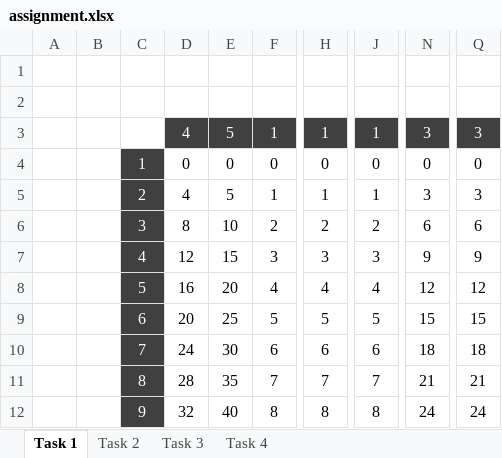
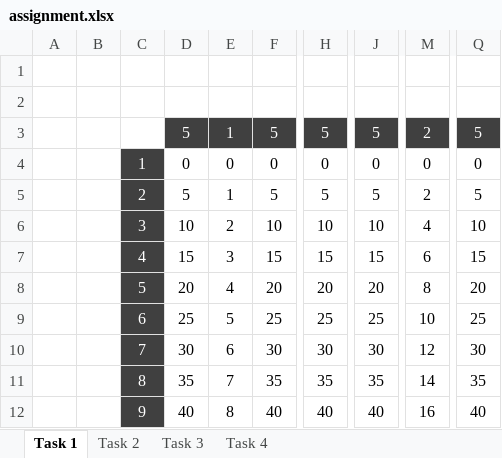
Before and after one commit to d3sprog/abm-sheets, an Excel workbook: qualitative-study/assignment.xlsx, sheet Task 1, drawn as a sheet; only a part is shown, gaps mark what is left out; values as stored, in another font and other column widths than the file's, no borders; removed rows and columns are numbered as before the commit, all else as after; the diff covers the shown part only; the diff names each change by its address in the sheet, - before the commit and + after, or states it on an @@ line.

```diff
--- a/qualitative-study/assignment.xlsx (sheet Task 1)
+++ b/qualitative-study/assignment.xlsx (sheet Task 1)
-column D, rows 3-12: 4 | 0 | 4 | 8 | 12 | 16 | 20 | 24 | 28 | 32
+column F, rows 3-12: 5 | 0 | 5 | 10 | 15 | 20 | 25 | 30 | 35 | 40
+column M, rows 3-12: 2 | 0 | 2 | 4 | 6 | 8 | 10 | 12 | 14 | 16
-column N, rows 3-12: 3 | 0 | 3 | 6 | 9 | 12 | 15 | 18 | 21 | 24
-H3: 1
+H3: 5
-J3: 1
+J3: 5
-Q3: 3
+Q3: 5
-H5: 1
+H5: 5
-J5: 1
+J5: 5
-Q5: 3
+Q5: 5
-H6: 2
+H6: 10
-J6: 2
+J6: 10
-Q6: 6
+Q6: 10
-H7: 3
+H7: 15
-J7: 3
+J7: 15
-Q7: 9
+Q7: 15
-H8: 4
+H8: 20
-J8: 4
+J8: 20
-Q8: 12
+Q8: 20
-H9: 5
+H9: 25
-J9: 5
+J9: 25
-Q9: 15
+Q9: 25
-H10: 6
+H10: 30
-J10: 6
+J10: 30
-Q10: 18
+Q10: 30
-H11: 7
+H11: 35
-J11: 7
+J11: 35
-Q11: 21
+Q11: 35
-H12: 8
+H12: 40
-J12: 8
+J12: 40
-Q12: 24
+Q12: 40
```
Also changed, not shown: 33 edited cells elsewhere in this sheet, sheet Task 3, sheet Task 4, sheet Task 2, formulas that keep their value, 4 other files.
